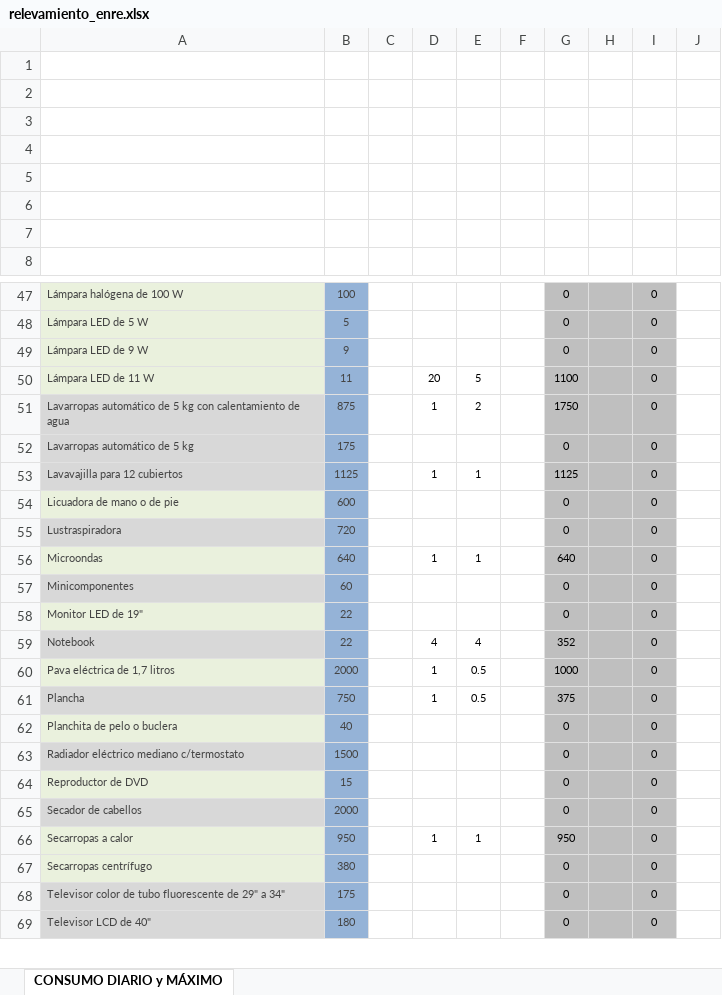
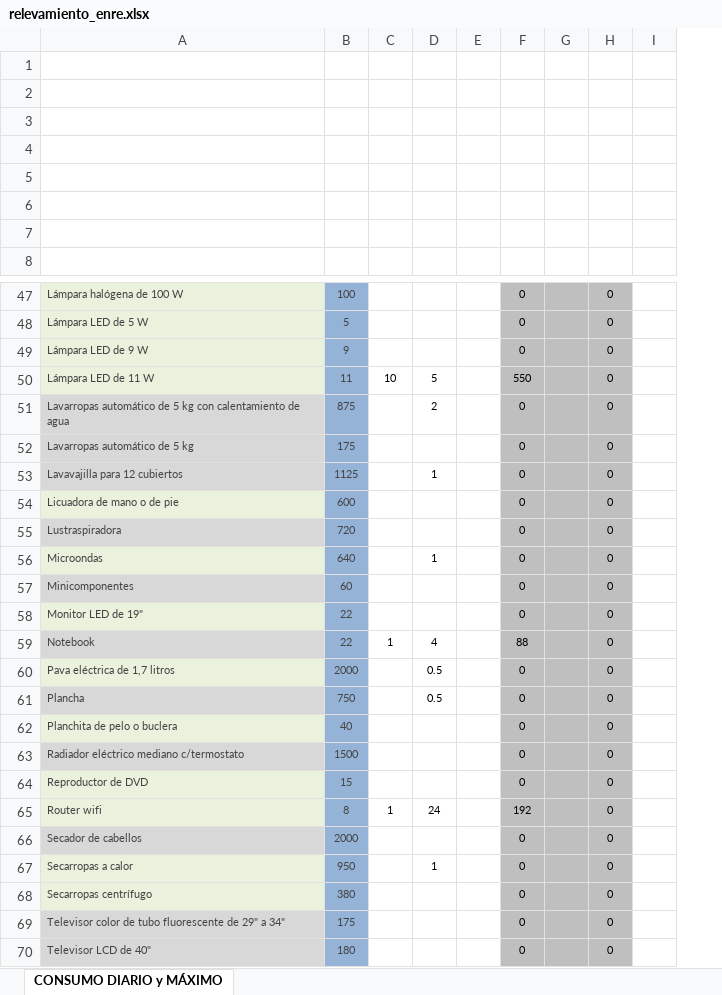
Before and after one commit to lbenedossi-glitch/mi-calculadora-solar, an Excel workbook: relevamiento_enre.xlsx, sheet CONSUMO DIARIO y MÁXIMO, drawn as a sheet; only a part is shown, gaps mark what is left out; values as stored, in another font and other column widths than the file's, no borders; charts and pictures not drawn; removed rows and columns are numbered as before the commit, all else as after; the diff covers the shown part only; the diff names each change by its address in the sheet, - before the commit and + after, or states it on an @@ line.

```diff
--- a/relevamiento_enre.xlsx (sheet CONSUMO DIARIO y MÁXIMO)
+++ b/relevamiento_enre.xlsx (sheet CONSUMO DIARIO y MÁXIMO)
-column C, empty
-C50: 20
+C50: 10
-F50: 1100
+F50: 550
-C51: 1
+C51: (empty)
-F51: 1750
+F51: 0
-C53: 1
+C53: (empty)
-F53: 1125
+F53: 0
-C56: 1
+C56: (empty)
-F56: 640
+F56: 0
-C59: 4
+C59: 1
-F59: 352
+F59: 88
-C60:C61: 1
+C60:C61: (empty)
-F60: 1000
+F60: 0
-F61: 375
+F61: 0
+row 65: Router wifi | 8 | 1 | 24 |  | 192 |  | 0
-C67: 1
+C67: (empty)
-F67: 950
+F67: 0
```
Also changed, not shown: 34 edited cells, cell formats and merged cells elsewhere in this sheet, formulas that keep their value, charts or pictures.
